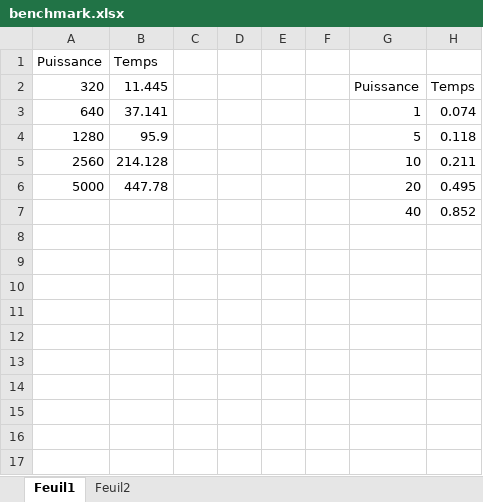
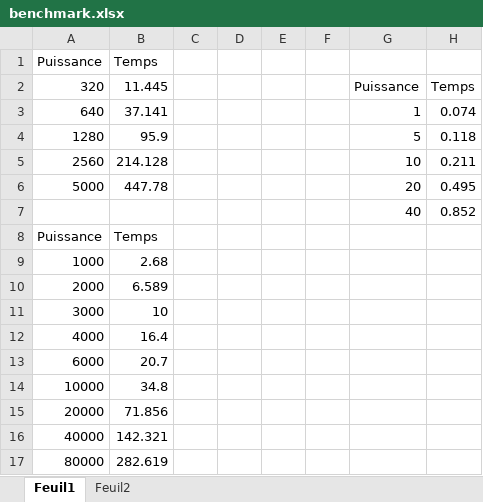
Before and after one commit to Vivoulia/bigint_rsa, an Excel workbook: benchmark.xlsx, sheet Feuil1, drawn as a sheet; values as stored, in another font and other column widths than the file's, no borders; charts and pictures not drawn; the diff names each change by its address in the sheet, - before the commit and + after, or states it on an @@ line.

```diff
--- a/benchmark.xlsx (sheet Feuil1)
+++ b/benchmark.xlsx (sheet Feuil1)
+row 8: Puissance | Temps
+row 9: 1000 | 2.68
+row 10: 2000 | 6.589
+row 11: 3000 | 10
+row 12: 4000 | 16.4
+row 13: 6000 | 20.7
+row 14: 10000 | 34.8
+row 15: 20000 | 71.856
+row 16: 40000 | 142.321
+row 17: 80000 | 282.619
```
Also changed, not shown: sheet Feuil2, charts or pictures, 7 other files.
